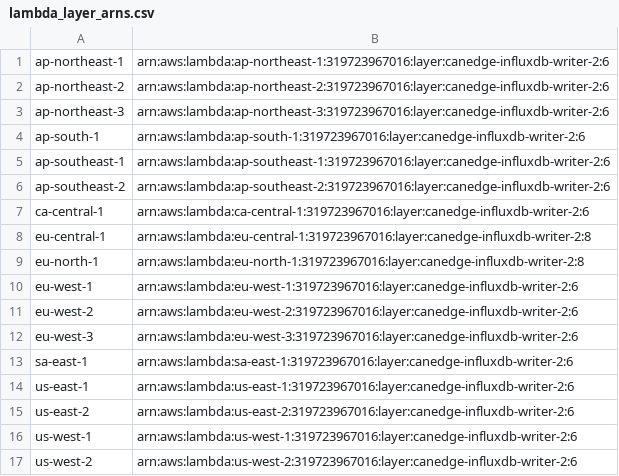
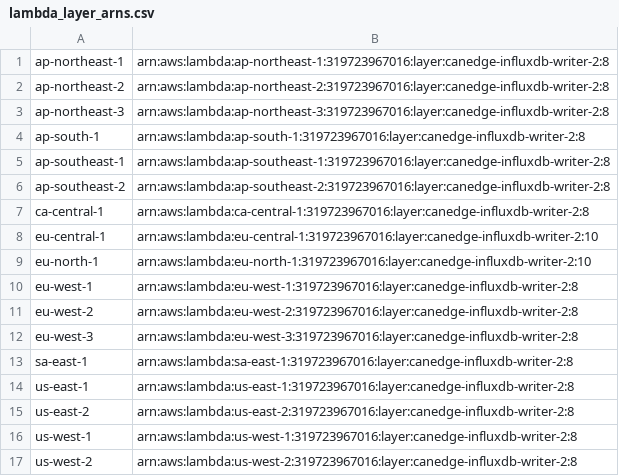
Before and after one commit to CSS-Electronics/canedge-influxdb-writer, a CSV file: deploy-aws-lambda/arn-layers/lambda_layer_arns.csv, drawn as a sheet.

Commit message:
Update to can_decoder to fix error when decoding multiplexed data

```diff
--- a/deploy-aws-lambda/arn-layers/lambda_layer_arns.csv
+++ b/deploy-aws-lambda/arn-layers/lambda_layer_arns.csv
@@ -1,17 +1,17 @@
-ap-northeast-1,arn:aws:lambda:ap-northeast-1:319723967016:layer:canedge-influxdb-writer-2:6
-ap-northeast-2,arn:aws:lambda:ap-northeast-2:319723967016:layer:canedge-influxdb-writer-2:6
-ap-northeast-3,arn:aws:lambda:ap-northeast-3:319723967016:layer:canedge-influxdb-writer-2:6
-ap-south-1,arn:aws:lambda:ap-south-1:319723967016:layer:canedge-influxdb-writer-2:6
-ap-southeast-1,arn:aws:lambda:ap-southeast-1:319723967016:layer:canedge-influxdb-writer-2:6
-ap-southeast-2,arn:aws:lambda:ap-southeast-2:319723967016:layer:canedge-influxdb-writer-2:6
-ca-central-1,arn:aws:lambda:ca-central-1:319723967016:layer:canedge-influxdb-writer-2:6
-eu-central-1,arn:aws:lambda:eu-central-1:319723967016:layer:canedge-influxdb-writer-2:8
-eu-north-1,arn:aws:lambda:eu-north-1:319723967016:layer:canedge-influxdb-writer-2:8
-eu-west-1,arn:aws:lambda:eu-west-1:319723967016:layer:canedge-influxdb-writer-2:6
-eu-west-2,arn:aws:lambda:eu-west-2:319723967016:layer:canedge-influxdb-writer-2:6
-eu-west-3,arn:aws:lambda:eu-west-3:319723967016:layer:canedge-influxdb-writer-2:6
-sa-east-1,arn:aws:lambda:sa-east-1:319723967016:layer:canedge-influxdb-writer-2:6
-us-east-1,arn:aws:lambda:us-east-1:319723967016:layer:canedge-influxdb-writer-2:6
-us-east-2,arn:aws:lambda:us-east-2:319723967016:layer:canedge-influxdb-writer-2:6
-us-west-1,arn:aws:lambda:us-west-1:319723967016:layer:canedge-influxdb-writer-2:6
-us-west-2,arn:aws:lambda:us-west-2:319723967016:layer:canedge-influxdb-writer-2:6
+ap-northeast-1,arn:aws:lambda:ap-northeast-1:319723967016:layer:canedge-influxdb-writer-2:8
+ap-northeast-2,arn:aws:lambda:ap-northeast-2:319723967016:layer:canedge-influxdb-writer-2:8
+ap-northeast-3,arn:aws:lambda:ap-northeast-3:319723967016:layer:canedge-influxdb-writer-2:8
+ap-south-1,arn:aws:lambda:ap-south-1:319723967016:layer:canedge-influxdb-writer-2:8
+ap-southeast-1,arn:aws:lambda:ap-southeast-1:319723967016:layer:canedge-influxdb-writer-2:8
+ap-southeast-2,arn:aws:lambda:ap-southeast-2:319723967016:layer:canedge-influxdb-writer-2:8
+ca-central-1,arn:aws:lambda:ca-central-1:319723967016:layer:canedge-influxdb-writer-2:8
+eu-central-1,arn:aws:lambda:eu-central-1:319723967016:layer:canedge-influxdb-writer-2:10
+eu-north-1,arn:aws:lambda:eu-north-1:319723967016:layer:canedge-influxdb-writer-2:10
+eu-west-1,arn:aws:lambda:eu-west-1:319723967016:layer:canedge-influxdb-writer-2:8
+eu-west-2,arn:aws:lambda:eu-west-2:319723967016:layer:canedge-influxdb-writer-2:8
+eu-west-3,arn:aws:lambda:eu-west-3:319723967016:layer:canedge-influxdb-writer-2:8
+sa-east-1,arn:aws:lambda:sa-east-1:319723967016:layer:canedge-influxdb-writer-2:8
+us-east-1,arn:aws:lambda:us-east-1:319723967016:layer:canedge-influxdb-writer-2:8
+us-east-2,arn:aws:lambda:us-east-2:319723967016:layer:canedge-influxdb-writer-2:8
+us-west-1,arn:aws:lambda:us-west-1:319723967016:layer:canedge-influxdb-writer-2:8
+us-west-2,arn:aws:lambda:us-west-2:319723967016:layer:canedge-influxdb-writer-2:8
```
Also changed, not shown: 2 other files.
